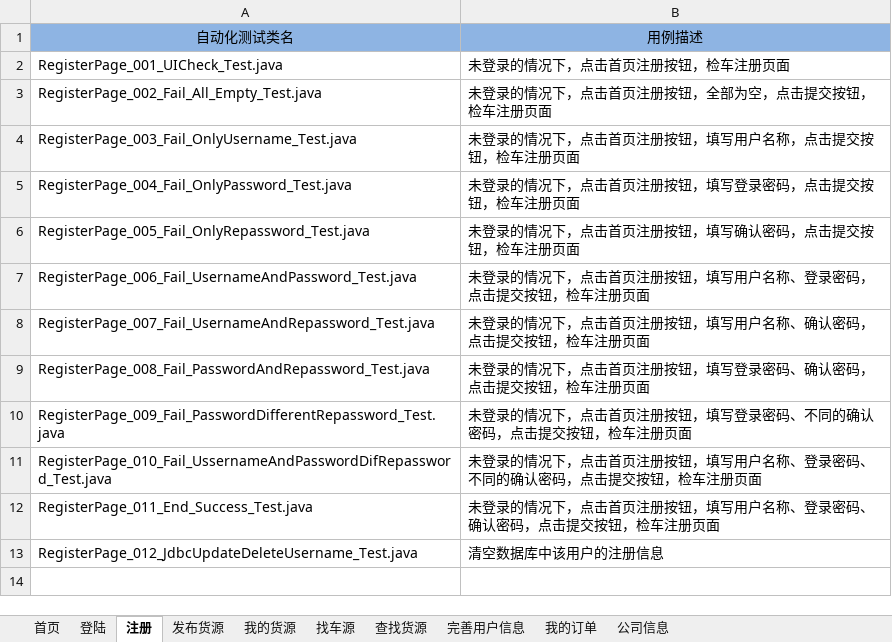
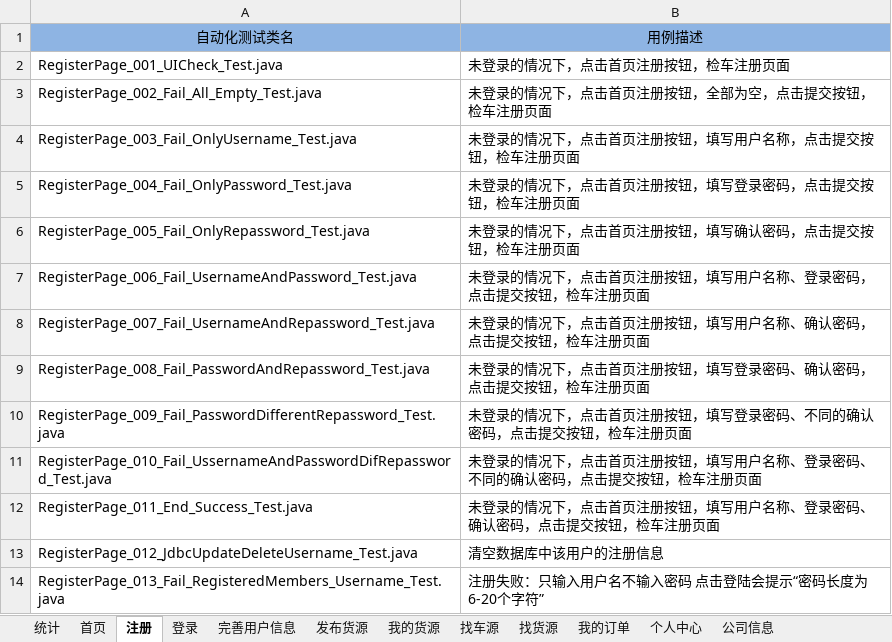
Before and after one commit to stephenwang1011/web-logistics-standard, an Excel workbook: logistics/res/caselist/标准版自动化用例清单.xlsx, sheet 注册, drawn as a sheet; values as stored, in another font and other column widths than the file's, no borders; the diff names each change by its address in the sheet, - before the commit and + after, or states it on an @@ line.

```diff
--- a/logistics/res/caselist/标准版自动化用例清单.xlsx (sheet 注册)
+++ b/logistics/res/caselist/标准版自动化用例清单.xlsx (sheet 注册)
-sheet tab: 登陆
+sheet tab: 登录
-sheet tab: 查找货源
+sheet tab: 找货源
+sheet tab: 统计
+sheet tab: 个人中心
@@ sheet tab order changed: 统计 | 首页 | 注册 | 登录 | 完善用户信息 | 发布货源 | 我的货源 | 找车源 | 找货源 | 我的订单 | 个人中心 | 公司信息 @@
+row 14: RegisterPage_013_Fail_RegisteredMembers_Username_Test.java | 注册失败：只输入用户名不输入密码 点击登陆会提示“密码长度为6-20个字符”
```
Also changed, not shown: sheet 完善用户信息, 5 other files.
